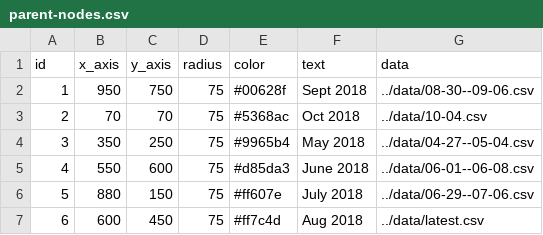
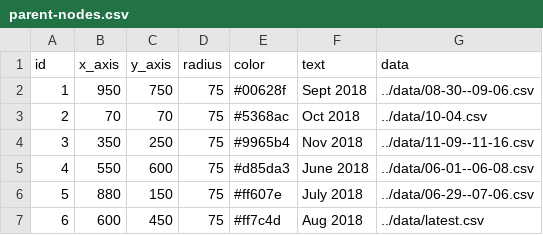
Before and after one commit to nmatison/datafy, a CSV file: public/data/parent-nodes.csv, drawn as a sheet.

Commit message:
Update the data for November

```diff
--- a/public/data/parent-nodes.csv
+++ b/public/data/parent-nodes.csv
@@ -3,3 +3,3 @@ id,x_axis,y_axis,radius,color,text,data
 2,70,70,75,#5368ac,Oct 2018,../data/10-04.csv
-3,350,250,75,#9965b4,May 2018,../data/04-27--05-04.csv
+3,350,250,75,#9965b4,Nov 2018,../data/11-09--11-16.csv
 4,550,600,75,#d85da3,June 2018,../data/06-01--06-08.csv
```
Also changed, not shown: 1 other file.
